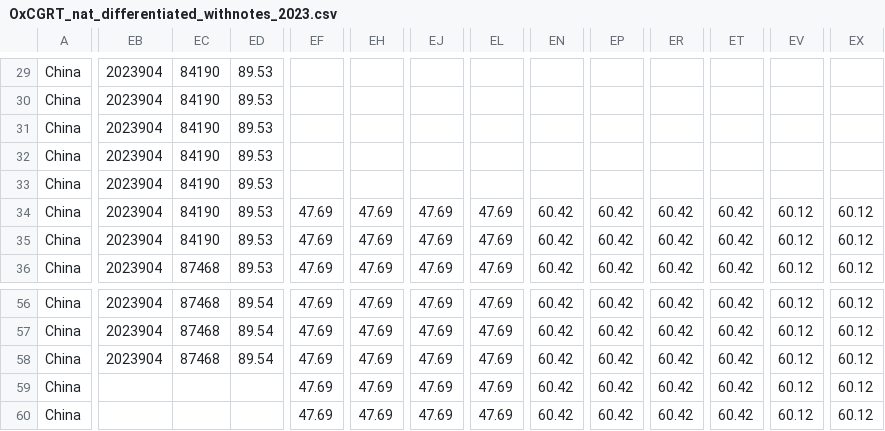
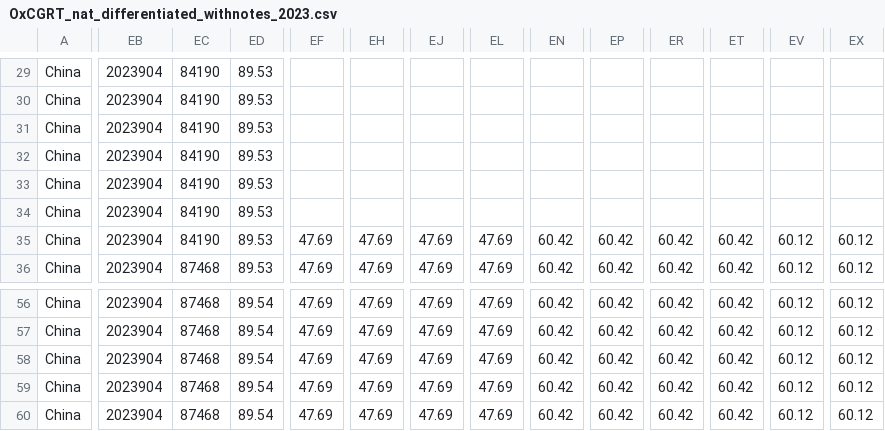
Before and after one commit to QiuXiangyu-Ben/covid-policy-tracker, a CSV file: data/OxCGRT_nat_differentiated_withnotes_2023.csv, drawn as a sheet; only a part is shown, gaps mark what is left out; the diff covers the shown part only; the diff names each change by its address in the sheet, - before the commit and + after, or states it on an @@ line.

```diff
--- a/data/OxCGRT_nat_differentiated_withnotes_2023.csv
+++ b/data/OxCGRT_nat_differentiated_withnotes_2023.csv
-EF34: 47.69
+EF34: (empty)
-EH34: 47.69
+EH34: (empty)
-EJ34: 47.69
+EJ34: (empty)
-EL34: 47.69
+EL34: (empty)
-EN34: 60.42
+EN34: (empty)
-EP34: 60.42
+EP34: (empty)
-ER34: 60.42
+ER34: (empty)
-ET34: 60.42
+ET34: (empty)
-EV34: 60.12
+EV34: (empty)
-EX34: 60.12
+EX34: (empty)
-EB59:EB60: (empty)
+EB59:EB60: 2023904
-EC59:EC60: (empty)
+EC59:EC60: 87468
-ED59:ED60: (empty)
+ED59:ED60: 89.54
```
Also changed, not shown: 3 edited cells elsewhere in this file, data/China/OxCGRT_CHN_differentiated_withnotes_2023.csv, 22 other files.
